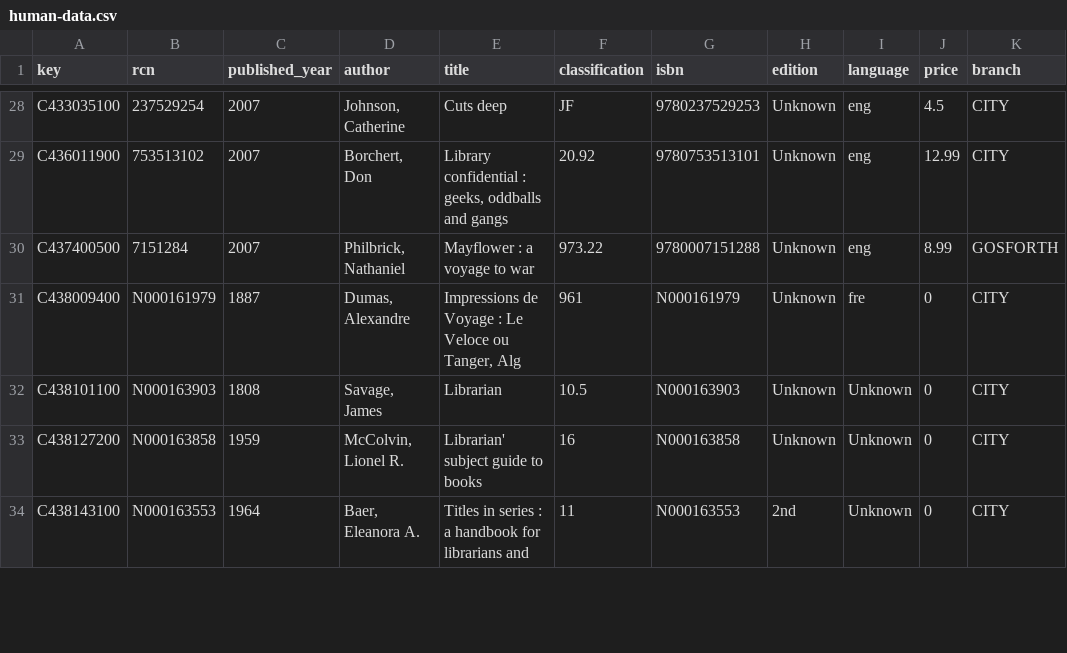
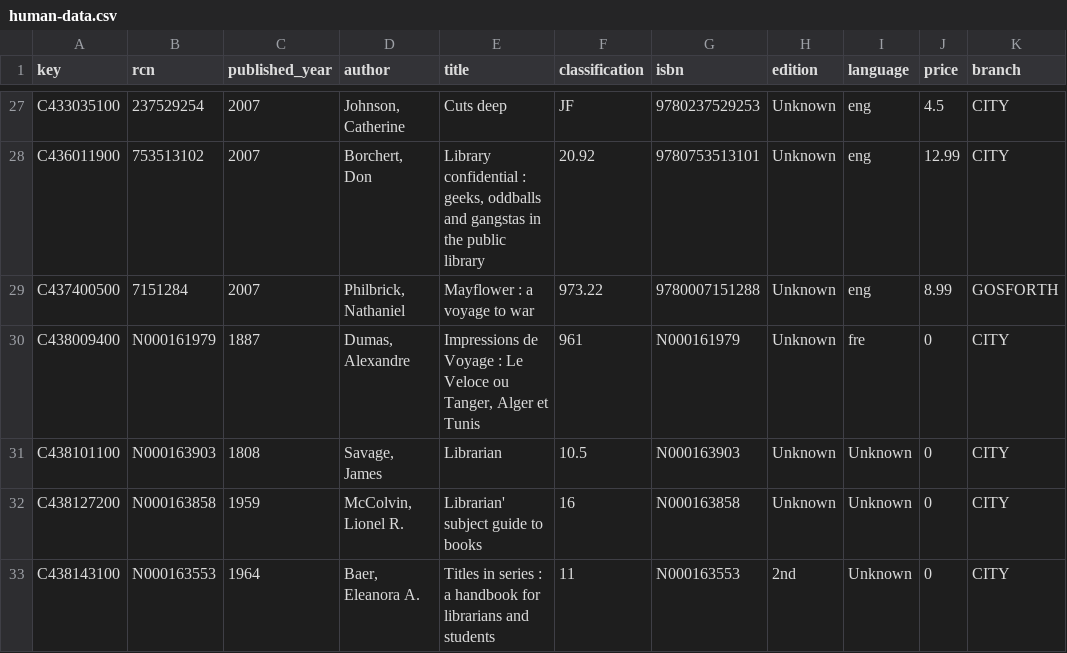
Before and after one commit to LibrariesHacked/data-treaders, a CSV file: introduction-to-data/human-data.csv, drawn as a sheet; only a part is shown, gaps mark what is left out; addresses are those after the commit; the diff covers the shown part only; the diff names each change by its address in the sheet, - before the commit and + after, or states it on an @@ line.

Commit message:
putting in full titles

```diff
--- a/introduction-to-data/human-data.csv
+++ b/introduction-to-data/human-data.csv
-E28 (title): …oddballs and gangs
+E28 (title): …oddballs and gangstas in the public library
-E30 (title): …ou Tanger, Alg
+E30 (title): …ou Tanger, Alger et Tunis
-E33 (title): …librarians and
+E33 (title): …librarians and students
```
Also changed, not shown: 4 removed rows and 27 edited cells elsewhere in this file.
